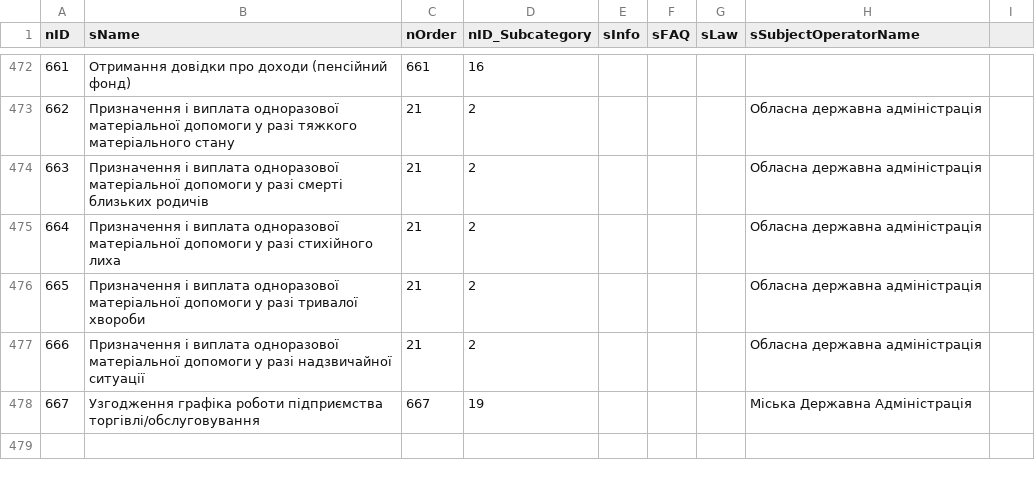
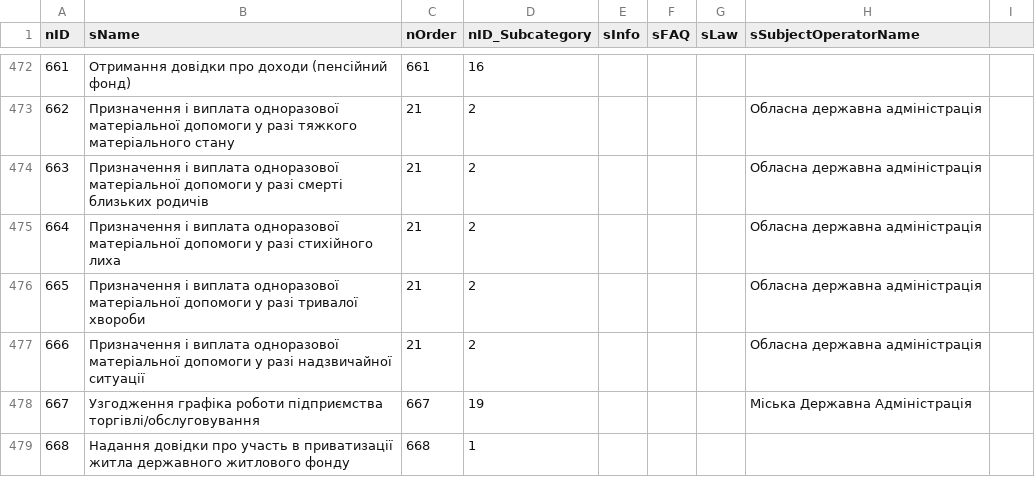
Before and after one commit to e-government-ua/_Kiev, a CSV file: wf-central/src/main/resources/data/Service.csv, drawn as a sheet; only a part is shown, gaps mark what is left out.

```diff
--- a/wf-central/src/main/resources/data/Service.csv
+++ b/wf-central/src/main/resources/data/Service.csv
@@ -478 +478,2 @@ nID;sName;nOrder;nID_Subcategory;sInfo;sFAQ;sLaw;sSubjectOperatorName
 667;Узгодження графіка роботи підприємства торгівлі/обслуговування;667;19;;;;Міська Державна Адміністрація
+668;Надання довідки про участь в приватизації житла державного житлового фонду;668;1;;;;
```
Also changed, not shown: wf-central/src/main/resources/data/ServiceData.csv, 5 other files.
